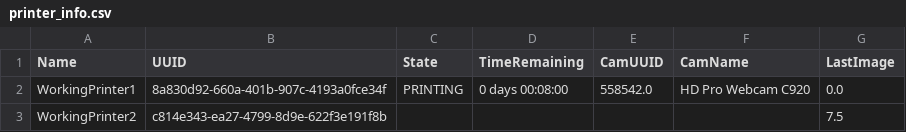
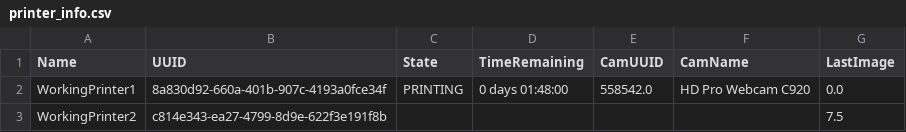
Before and after one commit to MagicIshSeal/InHollandPrinter, a CSV file: printer_info.csv, drawn as a sheet.

```diff
--- a/printer_info.csv
+++ b/printer_info.csv
@@ -1,3 +1,3 @@
 Name,UUID,State,TimeRemaining,CamUUID,CamName,LastImage
-WorkingPrinter1,8a830d92-660a-401b-907c-4193a0fce34f,PRINTING,0 days 00:08:00,558542.0,HD Pro Webcam C920,0.0
+WorkingPrinter1,8a830d92-660a-401b-907c-4193a0fce34f,PRINTING,0 days 01:48:00,558542.0,HD Pro Webcam C920,0.0
 WorkingPrinter2,c814e343-ea27-4799-8d9e-622f3e191f8b,,,,,7.5
```
Also changed, not shown: 15 other files.
